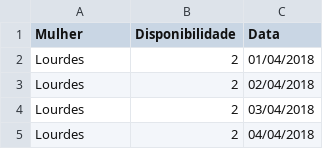
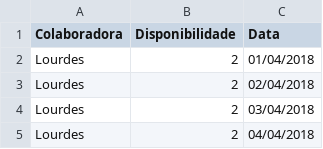
Before and after one commit to Elizemiku/Pureco, a CSV file: www/disponibilidade.csv, drawn as a sheet; only a part is shown.

```diff
--- a/www/disponibilidade.csv
+++ b/www/disponibilidade.csv
@@ -1,2 +1,2 @@
-Mulher,Disponibilidade,Data
+Colaboradora,Disponibilidade,Data
 Lourdes,2,01/04/2018
```
Also changed, not shown: www/faxinas.csv, 10 other files.
